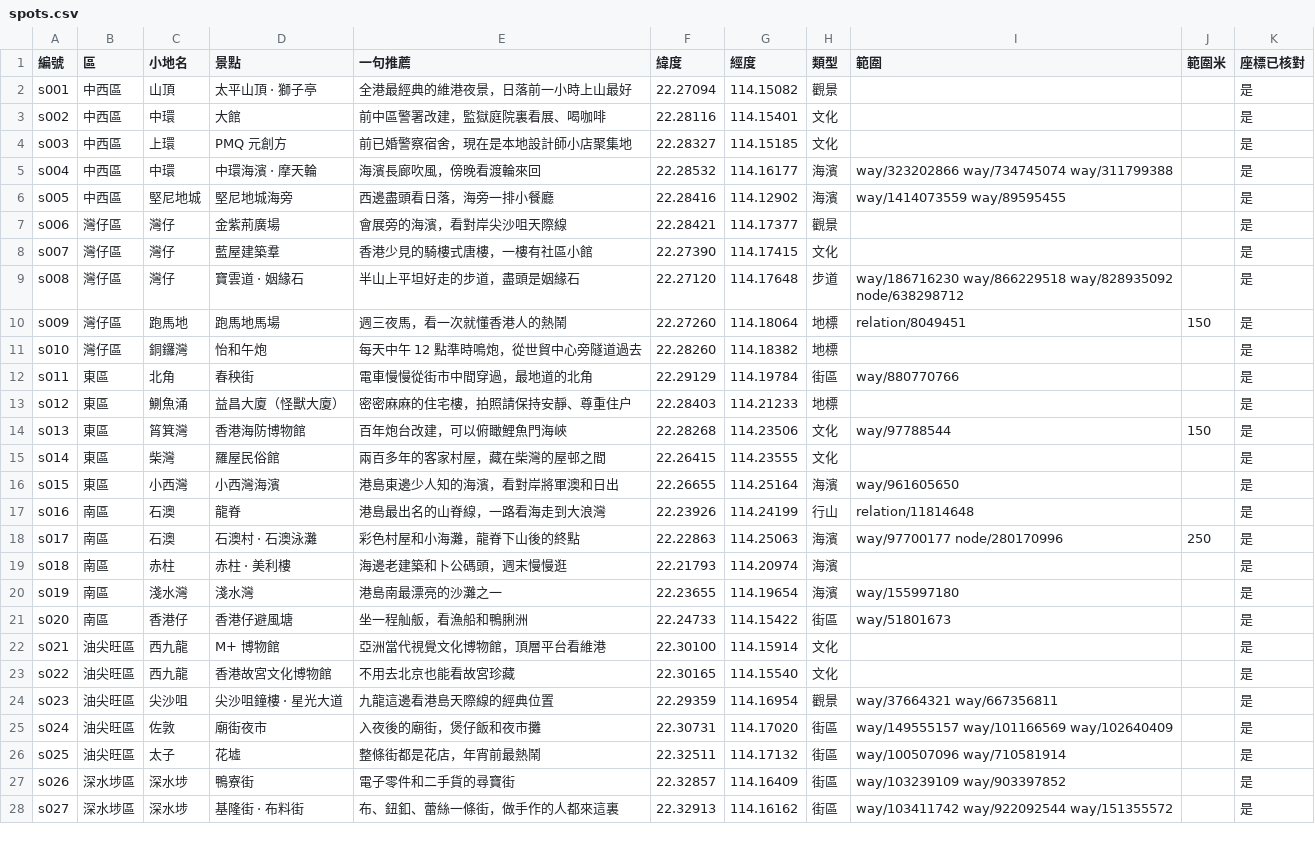
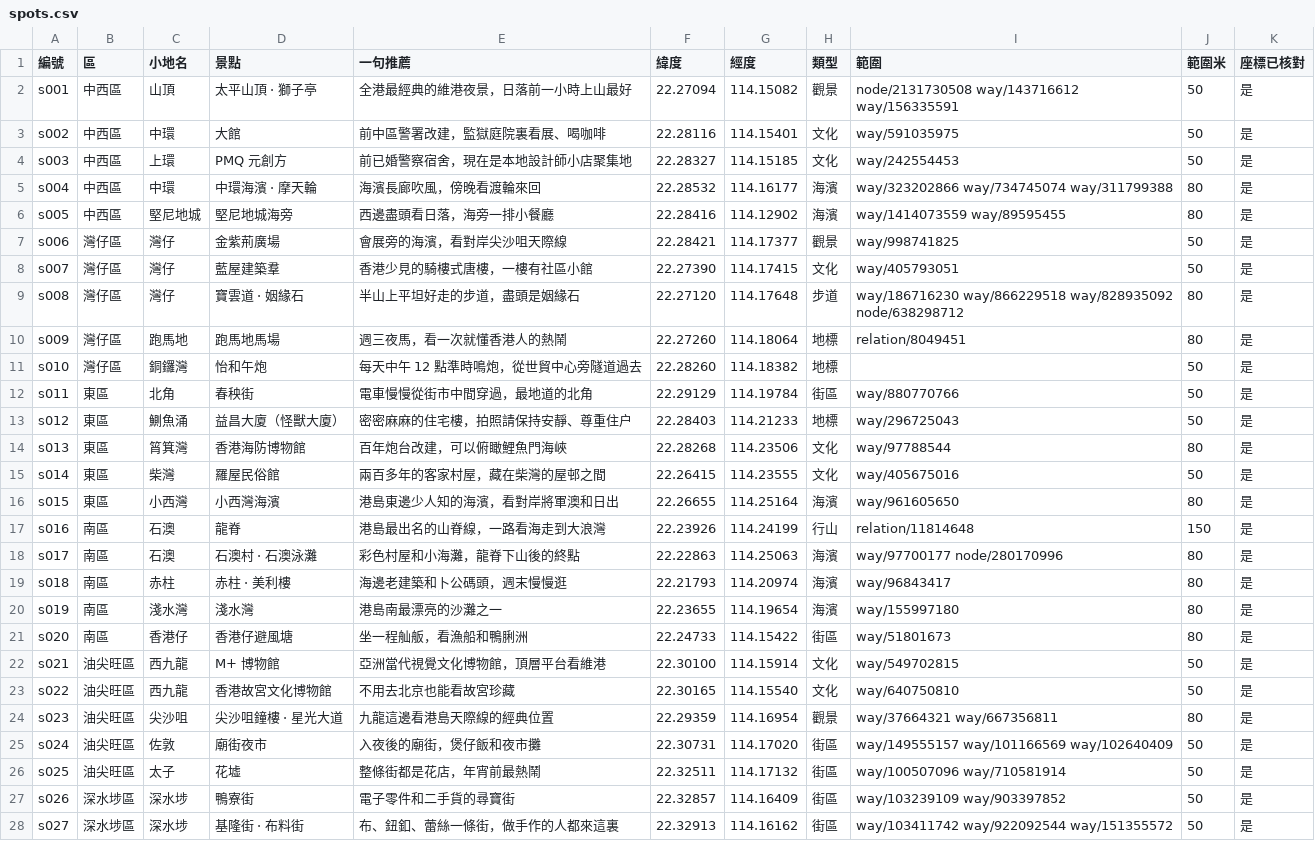
Before and after one commit to kris000601-cpu/light-up-hk, a CSV file: data/spots.csv, drawn as a sheet; only a part is shown; the diff covers the shown part only.

```diff
--- a/data/spots.csv
+++ b/data/spots.csv
@@ -1,28 +1,28 @@
 編號,區,小地名,景點,一句推薦,緯度,經度,類型,範圍,範圍米,座標已核對
-s001,中西區,山頂,太平山頂 · 獅子亭,全港最經典的維港夜景，日落前一小時上山最好,22.27094,114.15082,觀景,,,是
-s002,中西區,中環,大館,前中區警署改建，監獄庭院裏看展、喝咖啡,22.28116,114.15401,文化,,,是
-s003,中西區,上環,PMQ 元創方,前已婚警察宿舍，現在是本地設計師小店聚集地,22.28327,114.15185,文化,,,是
-s004,中西區,中環,中環海濱 · 摩天輪,海濱長廊吹風，傍晚看渡輪來回,22.28532,114.16177,海濱,way/323202866 way/734745074 way/311799388,,是
-s005,中西區,堅尼地城,堅尼地城海旁,西邊盡頭看日落，海旁一排小餐廳,22.28416,114.12902,海濱,way/1414073559 way/89595455,,是
-s006,灣仔區,灣仔,金紫荊廣場,會展旁的海濱，看對岸尖沙咀天際線,22.28421,114.17377,觀景,,,是
-s007,灣仔區,灣仔,藍屋建築羣,香港少見的騎樓式唐樓，一樓有社區小館,22.27390,114.17415,文化,,,是
-s008,灣仔區,灣仔,寶雲道 · 姻緣石,半山上平坦好走的步道，盡頭是姻緣石,22.27120,114.17648,步道,way/186716230 way/866229518 way/828935092 node/638298712,,是
-s009,灣仔區,跑馬地,跑馬地馬場,週三夜馬，看一次就懂香港人的熱鬧,22.27260,114.18064,地標,relation/8049451,150,是
-s010,灣仔區,銅鑼灣,怡和午炮,每天中午 12 點準時鳴炮，從世貿中心旁隧道過去,22.28260,114.18382,地標,,,是
-s011,東區,北角,春秧街,電車慢慢從街市中間穿過，最地道的北角,22.29129,114.19784,街區,way/880770766,,是
-s012,東區,鰂魚涌,益昌大廈（怪獸大廈）,密密麻麻的住宅樓，拍照請保持安靜、尊重住户,22.28403,114.21233,地標,,,是
-s013,東區,筲箕灣,香港海防博物館,百年炮台改建，可以俯瞰鯉魚門海峽,22.28268,114.23506,文化,way/97788544,150,是
-s014,東區,柴灣,羅屋民俗館,兩百多年的客家村屋，藏在柴灣的屋邨之間,22.26415,114.23555,文化,,,是
-s015,東區,小西灣,小西灣海濱,港島東邊少人知的海濱，看對岸將軍澳和日出,22.26655,114.25164,海濱,way/961605650,,是
-s016,南區,石澳,龍脊,港島最出名的山脊線，一路看海走到大浪灣,22.23926,114.24199,行山,relation/11814648,,是
-s017,南區,石澳,石澳村 · 石澳泳灘,彩色村屋和小海灘，龍脊下山後的終點,22.22863,114.25063,海濱,way/97700177 node/280170996,250,是
-s018,南區,赤柱,赤柱 · 美利樓,海邊老建築和卜公碼頭，週末慢慢逛,22.21793,114.20974,海濱,,,是
-s019,南區,淺水灣,淺水灣,港島南最漂亮的沙灘之一,22.23655,114.19654,海濱,way/155997180,,是
-s020,南區,香港仔,香港仔避風塘,坐一程舢舨，看漁船和鴨脷洲,22.24733,114.15422,街區,way/51801673,,是
-s021,油尖旺區,西九龍,M+ 博物館,亞洲當代視覺文化博物館，頂層平台看維港,22.30100,114.15914,文化,,,是
-s022,油尖旺區,西九龍,香港故宮文化博物館,不用去北京也能看故宮珍藏,22.30165,114.15540,文化,,,是
-s023,油尖旺區,尖沙咀,尖沙咀鐘樓 · 星光大道,九龍這邊看港島天際線的經典位置,22.29359,114.16954,觀景,way/37664321 way/667356811,,是
-s024,油尖旺區,佐敦,廟街夜市,入夜後的廟街，煲仔飯和夜市攤,22.30731,114.17020,街區,way/149555157 way/101166569 way/102640409,,是
-s025,油尖旺區,太子,花墟,整條街都是花店，年宵前最熱鬧,22.32511,114.17132,街區,way/100507096 way/710581914,,是
-s026,深水埗區,深水埗,鴨寮街,電子零件和二手貨的尋寶街,22.32857,114.16409,街區,way/103239109 way/903397852,,是
-s027,深水埗區,深水埗,基隆街 · 布料街,布、鈕釦、蕾絲一條街，做手作的人都來這裏,22.32913,114.16162,街區,way/103411742 way/922092544 way/151355572,,是
+s001,中西區,山頂,太平山頂 · 獅子亭,全港最經典的維港夜景，日落前一小時上山最好,22.27094,114.15082,觀景,node/2131730508 way/143716612 way/156335591,50,是
+s002,中西區,中環,大館,前中區警署改建，監獄庭院裏看展、喝咖啡,22.28116,114.15401,文化,way/591035975,50,是
+s003,中西區,上環,PMQ 元創方,前已婚警察宿舍，現在是本地設計師小店聚集地,22.28327,114.15185,文化,way/242554453,50,是
+s004,中西區,中環,中環海濱 · 摩天輪,海濱長廊吹風，傍晚看渡輪來回,22.28532,114.16177,海濱,way/323202866 way/734745074 way/311799388,80,是
+s005,中西區,堅尼地城,堅尼地城海旁,西邊盡頭看日落，海旁一排小餐廳,22.28416,114.12902,海濱,way/1414073559 way/89595455,80,是
+s006,灣仔區,灣仔,金紫荊廣場,會展旁的海濱，看對岸尖沙咀天際線,22.28421,114.17377,觀景,way/998741825,50,是
+s007,灣仔區,灣仔,藍屋建築羣,香港少見的騎樓式唐樓，一樓有社區小館,22.27390,114.17415,文化,way/405793051,50,是
+s008,灣仔區,灣仔,寶雲道 · 姻緣石,半山上平坦好走的步道，盡頭是姻緣石,22.27120,114.17648,步道,way/186716230 way/866229518 way/828935092 node/638298712,80,是
+s009,灣仔區,跑馬地,跑馬地馬場,週三夜馬，看一次就懂香港人的熱鬧,22.27260,114.18064,地標,relation/8049451,80,是
+s010,灣仔區,銅鑼灣,怡和午炮,每天中午 12 點準時鳴炮，從世貿中心旁隧道過去,22.28260,114.18382,地標,,50,是
+s011,東區,北角,春秧街,電車慢慢從街市中間穿過，最地道的北角,22.29129,114.19784,街區,way/880770766,50,是
+s012,東區,鰂魚涌,益昌大廈（怪獸大廈）,密密麻麻的住宅樓，拍照請保持安靜、尊重住户,22.28403,114.21233,地標,way/296725043,50,是
+s013,東區,筲箕灣,香港海防博物館,百年炮台改建，可以俯瞰鯉魚門海峽,22.28268,114.23506,文化,way/97788544,80,是
+s014,東區,柴灣,羅屋民俗館,兩百多年的客家村屋，藏在柴灣的屋邨之間,22.26415,114.23555,文化,way/405675016,50,是
+s015,東區,小西灣,小西灣海濱,港島東邊少人知的海濱，看對岸將軍澳和日出,22.26655,114.25164,海濱,way/961605650,80,是
+s016,南區,石澳,龍脊,港島最出名的山脊線，一路看海走到大浪灣,22.23926,114.24199,行山,relation/11814648,150,是
+s017,南區,石澳,石澳村 · 石澳泳灘,彩色村屋和小海灘，龍脊下山後的終點,22.22863,114.25063,海濱,way/97700177 node/280170996,80,是
+s018,南區,赤柱,赤柱 · 美利樓,海邊老建築和卜公碼頭，週末慢慢逛,22.21793,114.20974,海濱,way/96843417,80,是
+s019,南區,淺水灣,淺水灣,港島南最漂亮的沙灘之一,22.23655,114.19654,海濱,way/155997180,80,是
+s020,南區,香港仔,香港仔避風塘,坐一程舢舨，看漁船和鴨脷洲,22.24733,114.15422,街區,way/51801673,80,是
+s021,油尖旺區,西九龍,M+ 博物館,亞洲當代視覺文化博物館，頂層平台看維港,22.30100,114.15914,文化,way/549702815,50,是
+s022,油尖旺區,西九龍,香港故宮文化博物館,不用去北京也能看故宮珍藏,22.30165,114.15540,文化,way/640750810,50,是
+s023,油尖旺區,尖沙咀,尖沙咀鐘樓 · 星光大道,九龍這邊看港島天際線的經典位置,22.29359,114.16954,觀景,way/37664321 way/667356811,80,是
+s024,油尖旺區,佐敦,廟街夜市,入夜後的廟街，煲仔飯和夜市攤,22.30731,114.17020,街區,way/149555157 way/101166569 way/102640409,50,是
+s025,油尖旺區,太子,花墟,整條街都是花店，年宵前最熱鬧,22.32511,114.17132,街區,way/100507096 way/710581914,50,是
+s026,深水埗區,深水埗,鴨寮街,電子零件和二手貨的尋寶街,22.32857,114.16409,街區,way/103239109 way/903397852,50,是
+s027,深水埗區,深水埗,基隆街 · 布料街,布、鈕釦、蕾絲一條街，做手作的人都來這裏,22.32913,114.16162,街區,way/103411742 way/922092544 way/151355572,50,是
```
Also changed, not shown: 80 edited cells elsewhere in this file, 11 other files.
